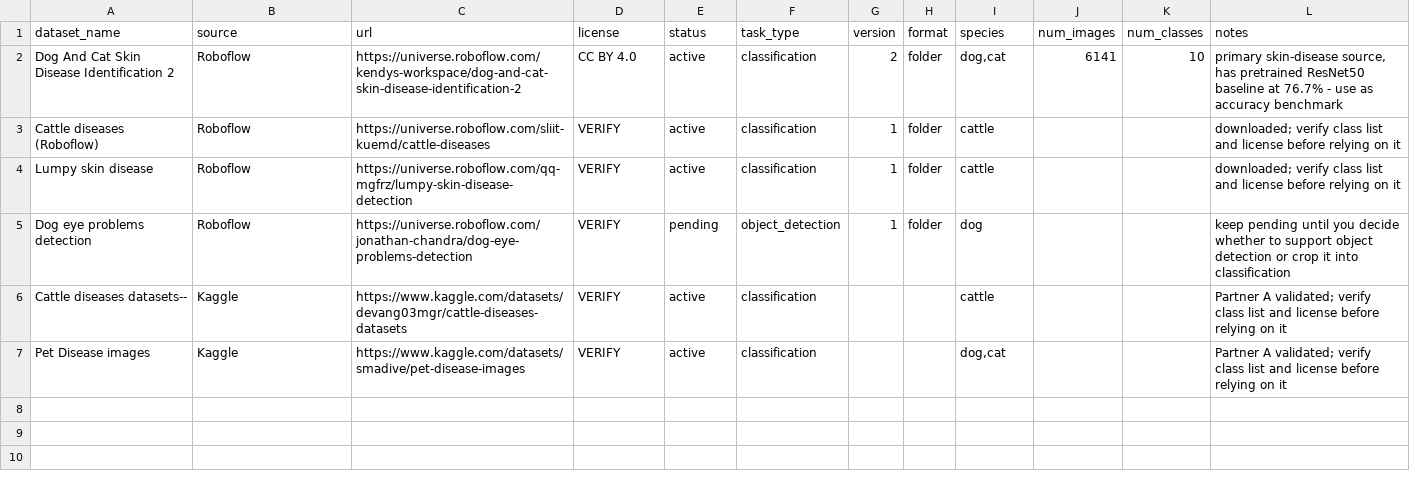
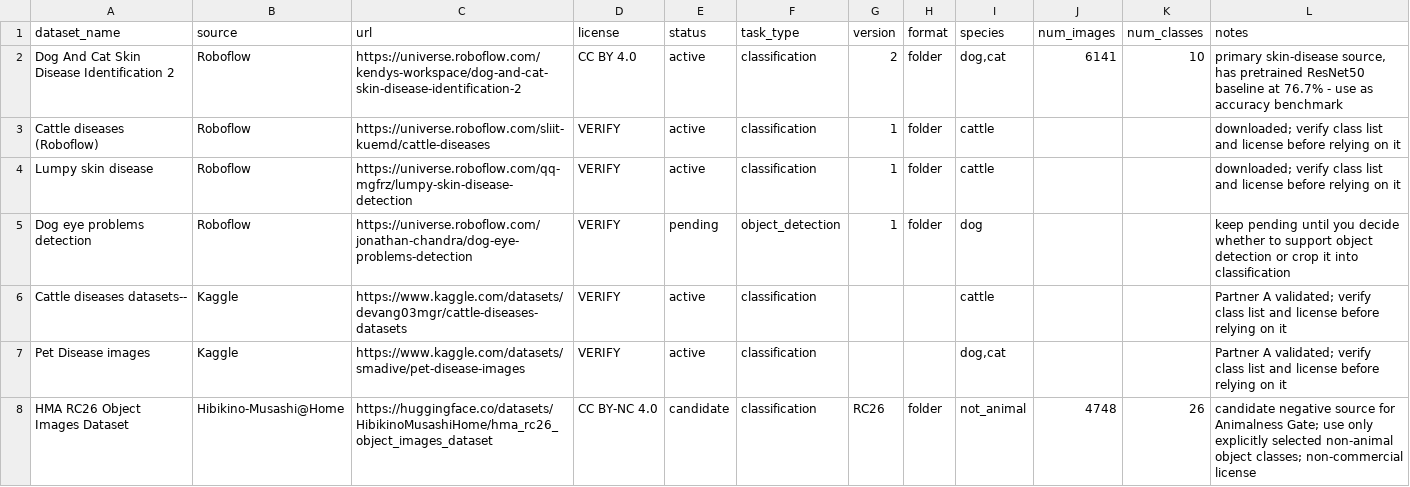
Before and after one commit to Asish-K15/scanAI, a CSV file: docs/dataset_sources.csv, drawn as a sheet.

Commit message:
docs: record Animalness Gate dataset provenance

```diff
--- a/docs/dataset_sources.csv
+++ b/docs/dataset_sources.csv
@@ -7 +7,2 @@ dataset_name,source,url,license,status,task_type,version,format,species,num_imag
 "Pet Disease images",Kaggle,"https://www.kaggle.com/datasets/smadive/pet-disease-images",VERIFY,active,classification,,,"dog,cat",,,"Partner A validated; verify class list and license before relying on it"
+"HMA RC26 Object Images Dataset",Hibikino-Musashi@Home,"https://huggingface.co/datasets/HibikinoMusashiHome/hma_rc26_object_images_dataset","CC BY-NC 4.0",candidate,classification,RC26,folder,not_animal,4748,26,"candidate negative source for Animalness Gate; use only explicitly selected non-animal object classes; non-commercial license"
```
